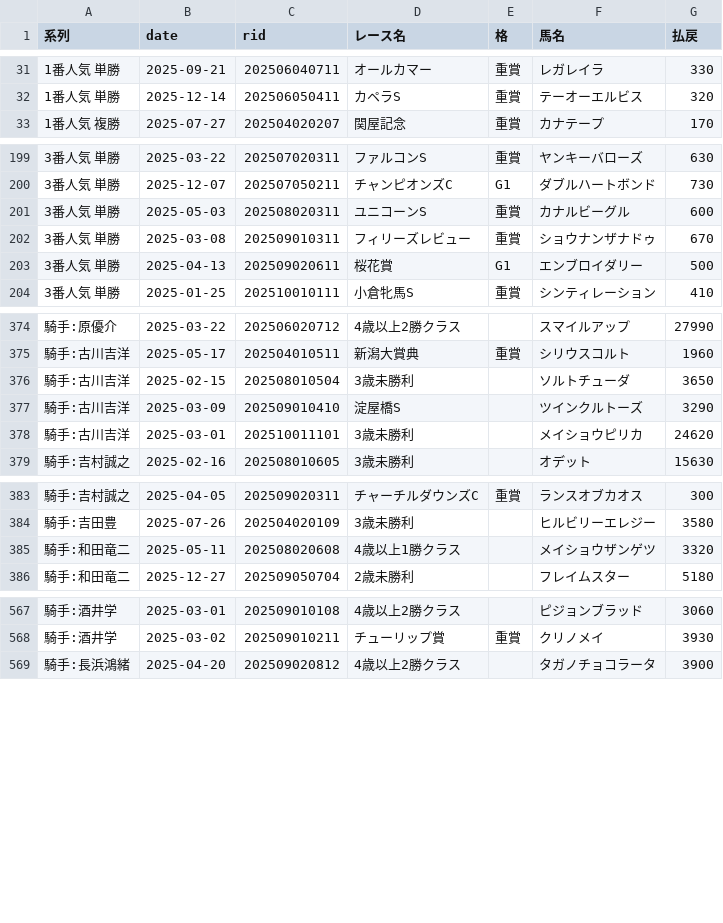
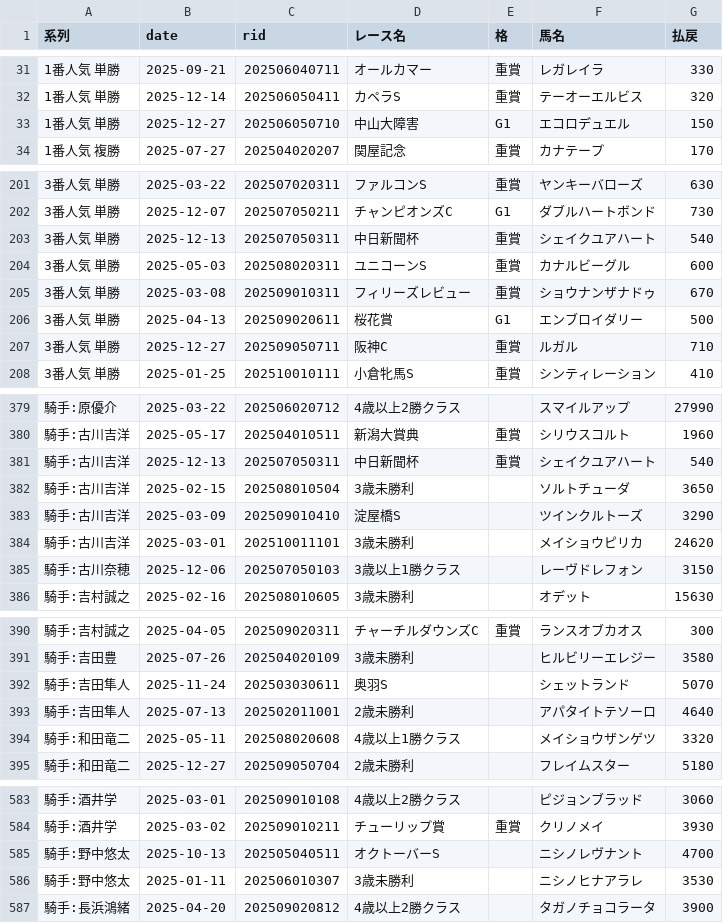
Before and after one commit to penmawashi8-ux/gamekeiba, a CSV file: analysis/betting_backtest/results/的中イベント.csv, drawn as a sheet; only a part is shown, gaps mark what is left out; the diff covers the shown part only.

```diff
--- a/analysis/betting_backtest/results/的中イベント.csv
+++ b/analysis/betting_backtest/results/的中イベント.csv
@@ -32,2 +32,3 @@
 1番人気 単勝,2025-12-14,202506050411,カペラS,重賞,テーオーエルビス,320
+1番人気 単勝,2025-12-27,202506050710,中山大障害,G1,エコロデュエル,150
 1番人気 複勝,2025-07-27,202504020207,関屋記念,重賞,カナテープ,170
@@ -200,2 +202,3 @@
 3番人気 単勝,2025-12-07,202507050211,チャンピオンズC,G1,ダブルハートボンド,730
+3番人気 単勝,2025-12-13,202507050311,中日新聞杯,重賞,シェイクユアハート,540
 3番人気 単勝,2025-05-03,202508020311,ユニコーンS,重賞,カナルビーグル,600
@@ -203,2 +206,3 @@
 3番人気 単勝,2025-04-13,202509020611,桜花賞,G1,エンブロイダリー,500
+3番人気 単勝,2025-12-27,202509050711,阪神C,重賞,ルガル,710
 3番人気 単勝,2025-01-25,202510010111,小倉牝馬S,重賞,シンティレーション,410
@@ -375,2 +380,3 @@
 騎手:古川吉洋,2025-05-17,202504010511,新潟大賞典,重賞,シリウスコルト,1960
+騎手:古川吉洋,2025-12-13,202507050311,中日新聞杯,重賞,シェイクユアハート,540
 騎手:古川吉洋,2025-02-15,202508010504,3歳未勝利,,ソルトチューダ,3650
@@ -378,2 +384,3 @@
 騎手:古川吉洋,2025-03-01,202510011101,3歳未勝利,,メイショウピリカ,24620
+騎手:古川奈穂,2025-12-06,202507050103,3歳以上1勝クラス,,レーヴドレフォン,3150
 騎手:吉村誠之,2025-02-16,202508010605,3歳未勝利,,オデット,15630
@@ -384,2 +391,4 @@
 騎手:吉田豊,2025-07-26,202504020109,3歳未勝利,,ヒルビリーエレジー,3580
+騎手:吉田隼人,2025-11-24,202503030611,奥羽S,,シェットランド,5070
+騎手:吉田隼人,2025-07-13,202502011001,2歳未勝利,,アパタイトテソーロ,4640
 騎手:和田竜二,2025-05-11,202508020608,4歳以上1勝クラス,,メイショウザンゲツ,3320
@@ -568,2 +584,4 @@
 騎手:酒井学,2025-03-02,202509010211,チューリップ賞,重賞,クリノメイ,3930
+騎手:野中悠太,2025-10-13,202505040511,オクトーバーS,,ニシノレヴナント,4700
+騎手:野中悠太,2025-01-11,202506010307,3歳未勝利,,ニシノヒナアラレ,3530
 騎手:長浜鴻緒,2025-04-20,202509020812,4歳以上2勝クラス,,タガノチョコラータ,3900
```
Also changed, not shown: 10 added rows elsewhere in this file, analysis/betting_backtest/results/01_人気別.csv, analysis/betting_backtest/results/02_極端な買い方.csv, 7 other files.
